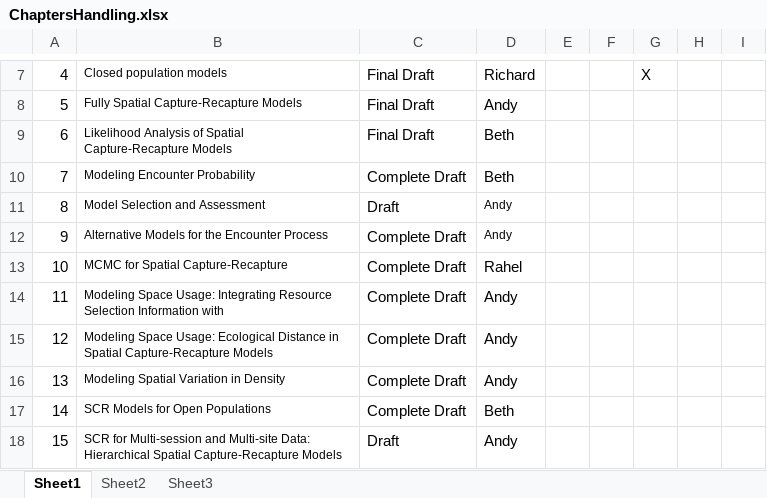
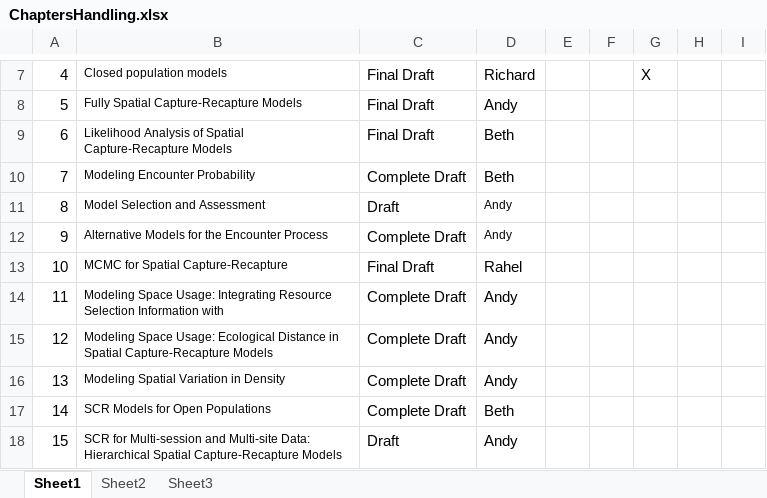
Before and after one commit to jaroyle/scrbook, an Excel workbook: ChaptersHandling.xlsx, sheet Sheet1, drawn as a sheet; only a part is shown, gaps mark what is left out; values as stored, in another font and other column widths than the file's, no borders; the diff names each change by its address in the sheet, - before the commit and + after, or states it on an @@ line.

Commit message:
Final draft of Ch10 now available

```diff
--- a/ChaptersHandling.xlsx (sheet Sheet1)
+++ b/ChaptersHandling.xlsx (sheet Sheet1)
-C13: Complete Draft
+C13: Final Draft
```
